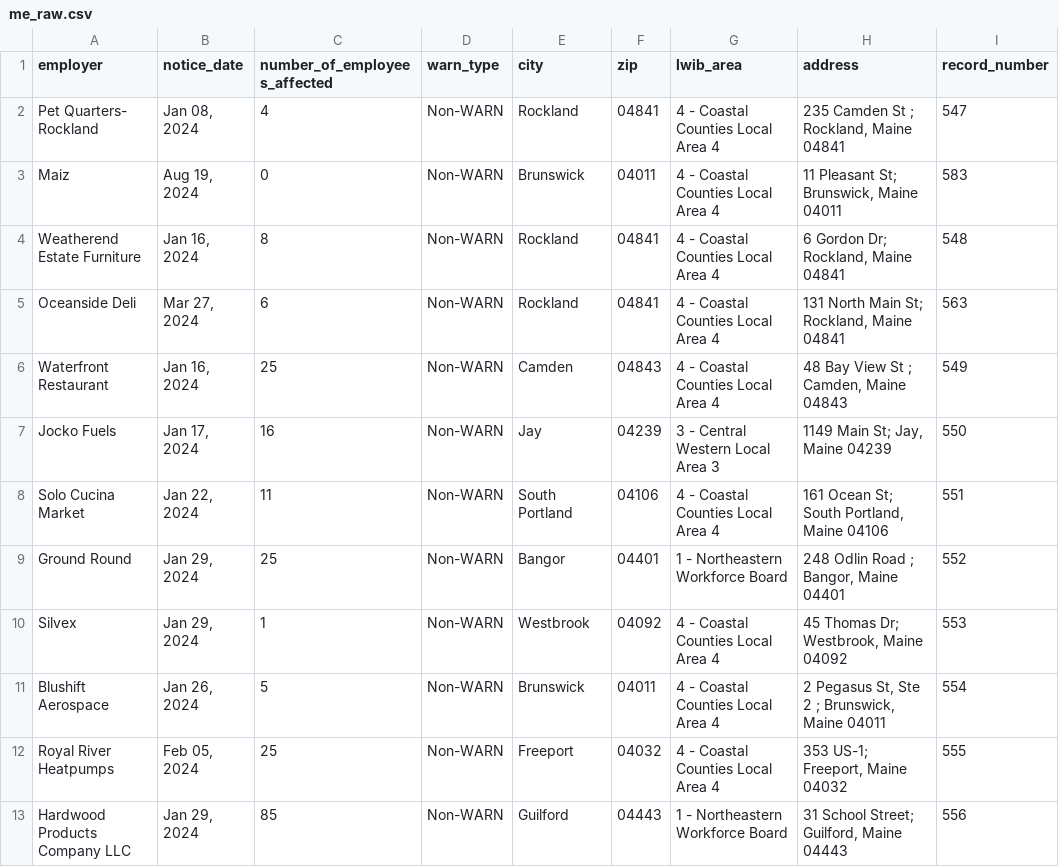
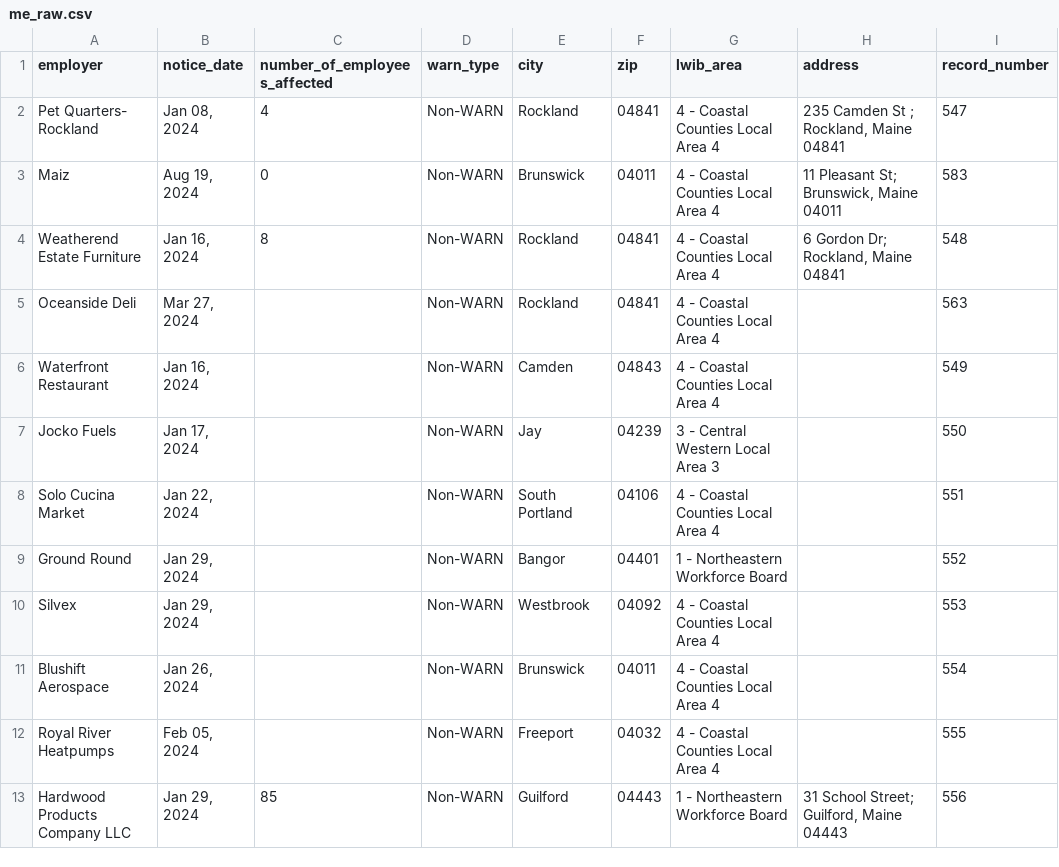
Before and after one commit to biglocalnews/layoff-watch, a CSV file: data/warn-scraper/cache/me_raw.csv, drawn as a sheet; only a part is shown; the diff covers the shown part only; the diff names each change by its address in the sheet, - before the commit and + after, or states it on an @@ line.

```diff
--- a/data/warn-scraper/cache/me_raw.csv
+++ b/data/warn-scraper/cache/me_raw.csv
-C5 (number_of_employees_affected): 6
+C5 (number_of_employees_affected): (empty)
-H5 (address): 131 North Main St; Rockland, Maine 04841
+H5 (address): (empty)
-C6 (number_of_employees_affected): 25
+C6 (number_of_employees_affected): (empty)
-H6 (address): 48 Bay View St ; Camden, Maine 04843
+H6 (address): (empty)
-C7 (number_of_employees_affected): 16
+C7 (number_of_employees_affected): (empty)
-H7 (address): 1149 Main St; Jay, Maine 04239
+H7 (address): (empty)
-C8 (number_of_employees_affected): 11
+C8 (number_of_employees_affected): (empty)
-H8 (address): 161 Ocean St; South Portland, Maine 04106
+H8 (address): (empty)
-C9 (number_of_employees_affected): 25
+C9 (number_of_employees_affected): (empty)
-H9 (address): 248 Odlin Road ; Bangor, Maine 04401
+H9 (address): (empty)
-C10 (number_of_employees_affected): 1
+C10 (number_of_employees_affected): (empty)
-H10 (address): 45 Thomas Dr; Westbrook, Maine 04092
+H10 (address): (empty)
-C11 (number_of_employees_affected): 5
+C11 (number_of_employees_affected): (empty)
-H11 (address): 2 Pegasus St, Ste 2 ; Brunswick, Maine 04011
+H11 (address): (empty)
-C12 (number_of_employees_affected): 25
+C12 (number_of_employees_affected): (empty)
-H12 (address): 353 US-1; Freeport, Maine 04032
+H12 (address): (empty)
```
Also changed, not shown: 10 removed rows and 56 edited cells elsewhere in this file, data/warn-scraper/exports/me.csv, 50 other files.
